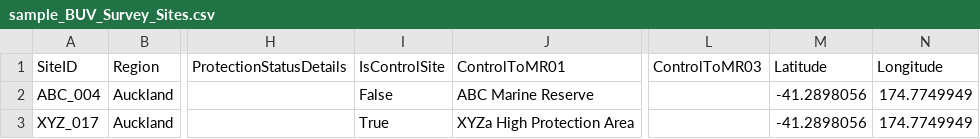
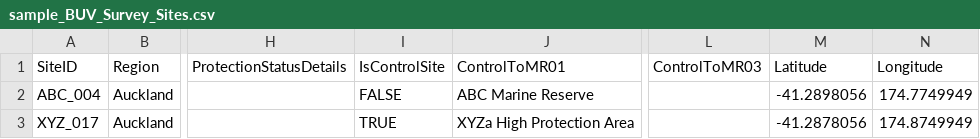
Before and after one commit to wildlifeai/Spyfish-Aotearoa-toolkit, a CSV file: sample_data/sample_BUV_Survey_Sites.csv, drawn as a sheet; only a part is shown, gaps mark what is left out; the diff names each change by its address in the sheet, - before the commit and + after, or states it on an @@ line.

```diff
--- a/sample_data/sample_BUV_Survey_Sites.csv
+++ b/sample_data/sample_BUV_Survey_Sites.csv
-I2 (IsControlSite): False
+I2 (IsControlSite): FALSE
-I3 (IsControlSite): True
+I3 (IsControlSite): TRUE
-M3 (Latitude): -41.2898056
+M3 (Latitude): -41.2878056
-N3 (Longitude): 174.7749949
+N3 (Longitude): 174.8749949
```
Also changed, not shown: sample_data/sample_BUV_Deployment.csv.
